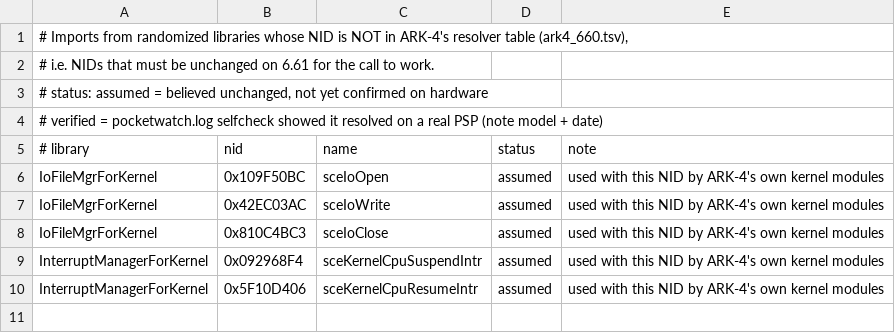
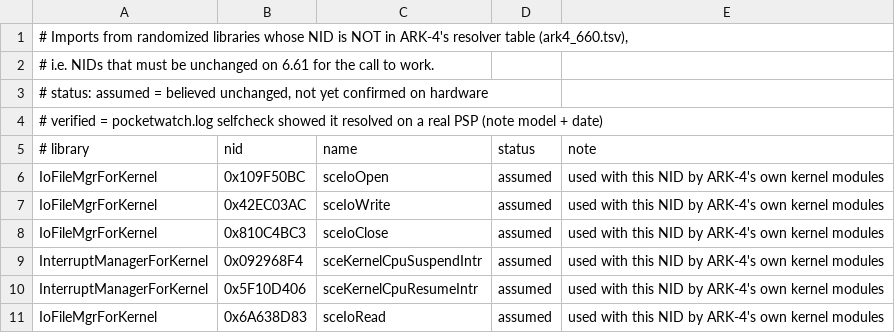
Before and after one commit to semiloker/pocketwatch, a TSV file: tools/nids/allowlist.tsv, drawn as a sheet.

Commit message:
feat: M1 hardware probe and savedata visibility spike
- Debug build profile (DEBUG=1 by default, DEBUG=0 for release) with a
  probe that logs model, firmware, game ID, eDRAM size and every memory
  partition at boot, and dumps partitions, modules and threads on
  L+R+SELECT+UP. This is spike S1: the engine's memory plan comes from
  this data, not from guesses.
- tools/sfo.py reads and writes PARAM.SFO; it rebuilds all 21 real saves
  on the test PSP byte-for-byte and will be the oracle for the C writer.
- tools/spikes/s2_savedata_test.py creates hash-less (mode 0x00) test
  saves to learn whether the XMB lists them.
- sceIoRead allowlisted (used by ARK-4 core 44 times); objects rebuild
  when the build profile changes; procedure in docs/research/m1-hardware.md.
- CLAUDE.md: one commit per substantial chunk.

```diff
--- a/tools/nids/allowlist.tsv
+++ b/tools/nids/allowlist.tsv
@@ -10 +10,2 @@ InterruptManagerForKernel	0x092968F4	sceKernelCpuSuspendIntr	assumed	used with t
 InterruptManagerForKernel	0x5F10D406	sceKernelCpuResumeIntr	assumed	used with this NID by ARK-4's own kernel modules
+IoFileMgrForKernel	0x6A638D83	sceIoRead	assumed	used with this NID by ARK-4's own kernel modules
```
Also changed, not shown: 10 other files.
